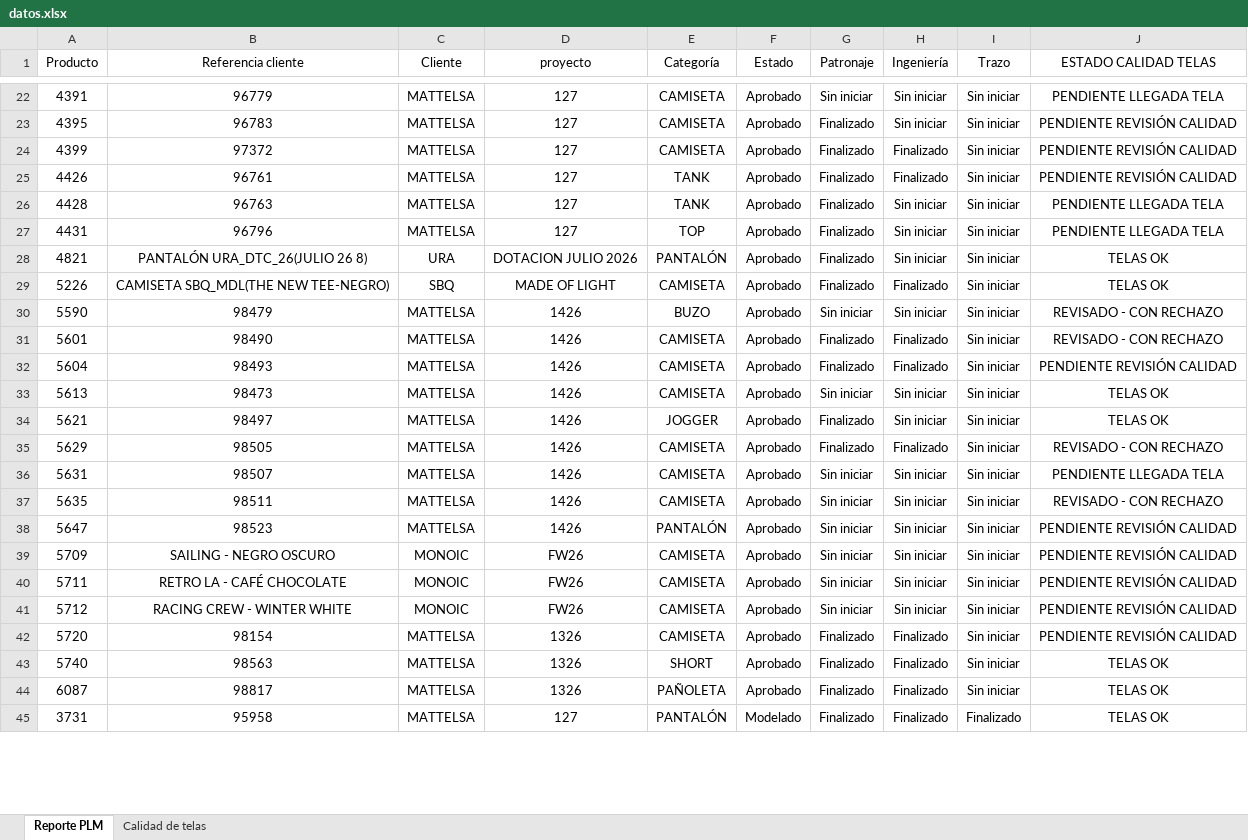
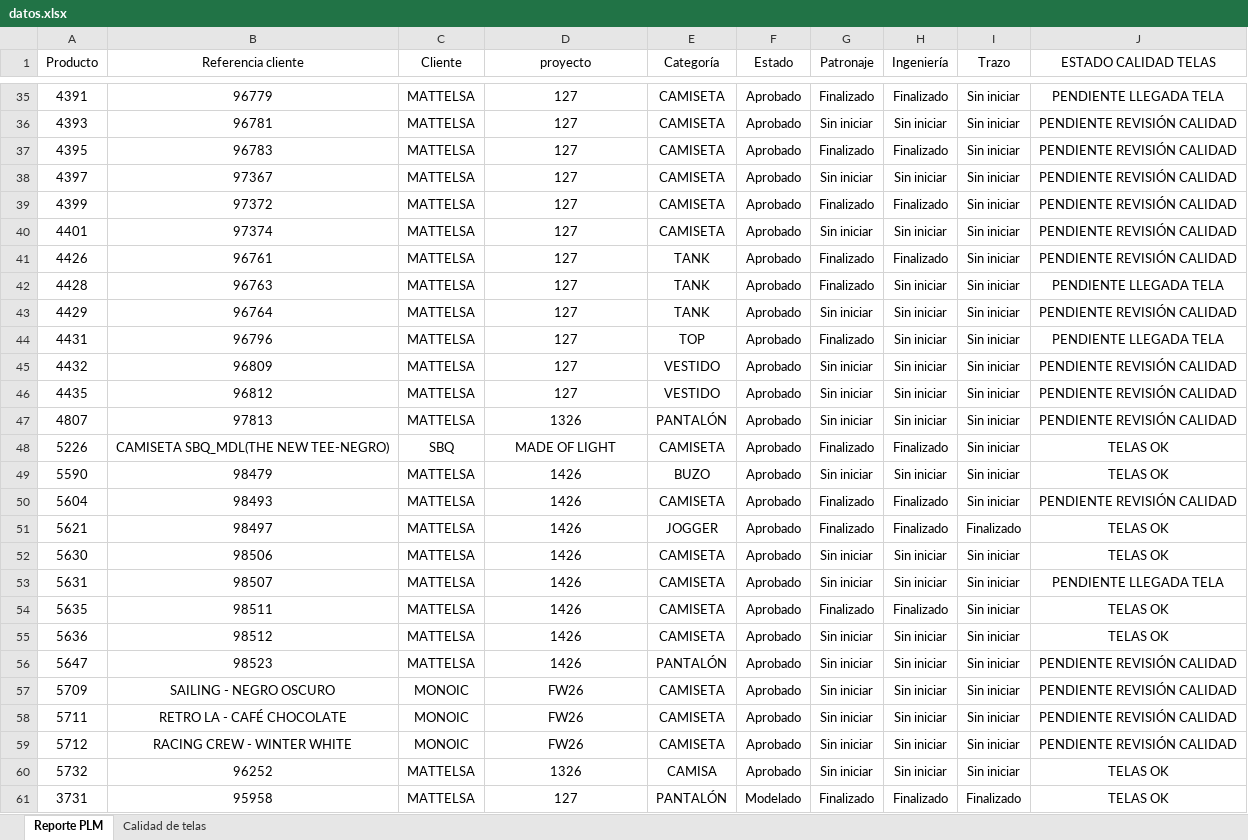
Before and after one commit to AnaliticaURA/PendientesLiberacion, an Excel workbook: datos.xlsx, sheet Reporte PLM, drawn as a sheet; only a part is shown, gaps mark what is left out; values as stored, in another font and other column widths than the file's, no borders; table styles not drawn; removed rows and columns are numbered as before the commit, all else as after; the diff covers the shown part only; the diff names each change by its address in the sheet, - before the commit and + after, or states it on an @@ line.

```diff
--- a/datos.xlsx (sheet Reporte PLM)
+++ b/datos.xlsx (sheet Reporte PLM)
-G35 (Patronaje): Sin iniciar
+G35 (Patronaje): Finalizado
-H35 (Ingeniería): Sin iniciar
+H35 (Ingeniería): Finalizado
+row 36: 4393 | 96781 | MATTELSA | 127 | CAMISETA | Aprobado | Sin iniciar | Sin iniciar | Sin iniciar | PENDIENTE REVISIÓN CALIDAD
-H37 (Ingeniería): Sin iniciar
+H37 (Ingeniería): Finalizado
+row 38: 4397 | 97367 | MATTELSA | 127 | CAMISETA | Aprobado | Sin iniciar | Sin iniciar | Sin iniciar | PENDIENTE REVISIÓN CALIDAD
+row 40: 4401 | 97374 | MATTELSA | 127 | CAMISETA | Aprobado | Sin iniciar | Sin iniciar | Sin iniciar | PENDIENTE REVISIÓN CALIDAD
+row 43: 4429 | 96764 | MATTELSA | 127 | TANK | Aprobado | Sin iniciar | Sin iniciar | Sin iniciar | PENDIENTE REVISIÓN CALIDAD
-row 28: 4821 | PANTALÓN URA_DTC_26(JULIO 26 8) | URA | DOTACION JULIO 2026 | PANTALÓN | Aprobado | Finalizado | Sin iniciar | Sin iniciar | TELAS OK
+row 45: 4432 | 96809 | MATTELSA | 127 | VESTIDO | Aprobado | Sin iniciar | Sin iniciar | Sin iniciar | PENDIENTE REVISIÓN CALIDAD
+row 46: 4435 | 96812 | MATTELSA | 127 | VESTIDO | Aprobado | Sin iniciar | Sin iniciar | Sin iniciar | PENDIENTE REVISIÓN CALIDAD
+row 47: 4807 | 97813 | MATTELSA | 1326 | PANTALÓN | Aprobado | Sin iniciar | Sin iniciar | Sin iniciar | PENDIENTE REVISIÓN CALIDAD
-J49 (ESTADO CALIDAD TELAS): REVISADO - CON RECHAZO
+J49 (ESTADO CALIDAD TELAS): TELAS OK
-row 31: 5601 | 98490 | MATTELSA | 1426 | CAMISETA | Aprobado | Finalizado | Finalizado | Sin iniciar | REVISADO - CON RECHAZO
-row 33: 5613 | 98473 | MATTELSA | 1426 | CAMISETA | Aprobado | Sin iniciar | Sin iniciar | Sin iniciar | TELAS OK
-H51 (Ingeniería): Sin iniciar
+H51 (Ingeniería): Finalizado
-I51 (Trazo): Sin iniciar
+I51 (Trazo): Finalizado
-A52 (Producto): 5629
+A52 (Producto): 5630
-B52 (Referencia cliente): 98505
+B52 (Referencia cliente): 98506
-G52 (Patronaje): Finalizado
+G52 (Patronaje): Sin iniciar
-H52 (Ingeniería): Finalizado
+H52 (Ingeniería): Sin iniciar
-J52 (ESTADO CALIDAD TELAS): REVISADO - CON RECHAZO
+J52 (ESTADO CALIDAD TELAS): TELAS OK
-G54 (Patronaje): Sin iniciar
+G54 (Patronaje): Finalizado
-H54 (Ingeniería): Sin iniciar
+H54 (Ingeniería): Finalizado
-J54 (ESTADO CALIDAD TELAS): REVISADO - CON RECHAZO
+J54 (ESTADO CALIDAD TELAS): TELAS OK
+row 55: 5636 | 98512 | MATTELSA | 1426 | CAMISETA | Aprobado | Sin iniciar | Sin iniciar | Sin iniciar | TELAS OK
-row 42: 5720 | 98154 | MATTELSA | 1326 | CAMISETA | Aprobado | Finalizado | Finalizado | Sin iniciar | PENDIENTE REVISIÓN CALIDAD
-row 43: 5740 | 98563 | MATTELSA | 1326 | SHORT | Aprobado | Finalizado | Finalizado | Sin iniciar | TELAS OK
-A60 (Producto): 6087
+A60 (Producto): 5732
-B60 (Referencia cliente): 98817
+B60 (Referencia cliente): 96252
-E60 (Categoría): PAÑOLETA
+E60 (Categoría): CAMISA
-G60 (Patronaje): Finalizado
+G60 (Patronaje): Sin iniciar
-H60 (Ingeniería): Finalizado
+H60 (Ingeniería): Sin iniciar
```
Also changed, not shown: 18 added rows, 33 removed rows and 48 edited cells elsewhere in this sheet, sheet Calidad de telas.
